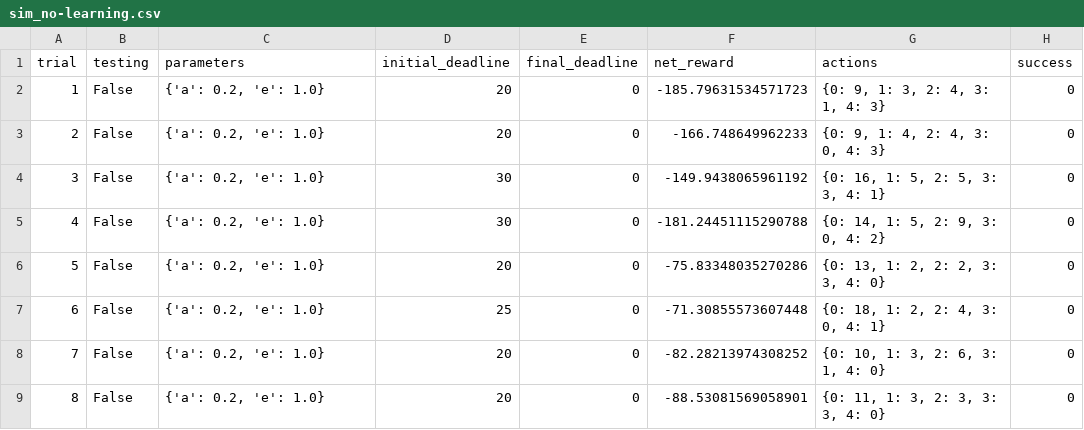
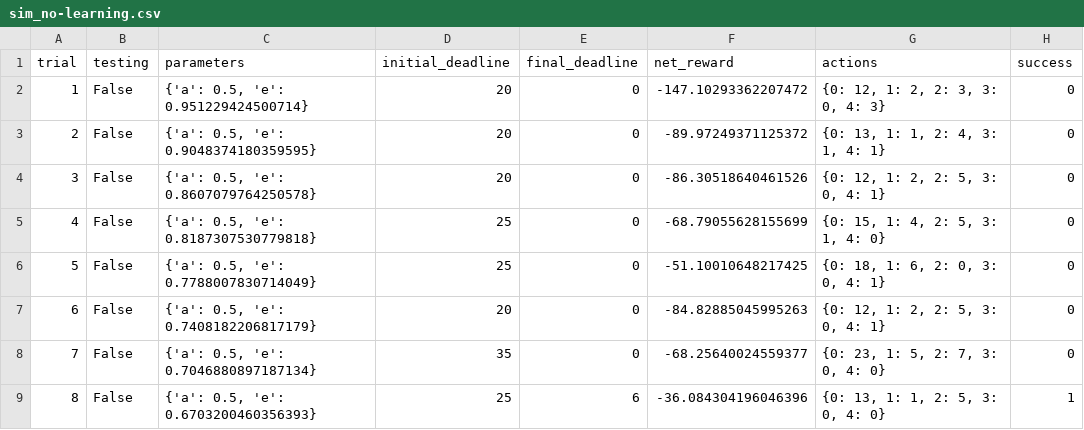
Before and after one commit to Ryanglambert/machine-learning, a CSV file: projects/smartcab/logs/sim_no-learning.csv, drawn as a sheet; only a part is shown; the diff covers the shown part only.

```diff
--- a/projects/smartcab/logs/sim_no-learning.csv
+++ b/projects/smartcab/logs/sim_no-learning.csv
@@ -1,9 +1,9 @@
 trial,testing,parameters,initial_deadline,final_deadline,net_reward,actions,success
-1,False,"{'a': 0.2, 'e': 1.0}",20,0,-185.79631534571723,"{0: 9, 1: 3, 2: 4, 3: 1, 4: 3}",0
-2,False,"{'a': 0.2, 'e': 1.0}",20,0,-166.748649962233,"{0: 9, 1: 4, 2: 4, 3: 0, 4: 3}",0
-3,False,"{'a': 0.2, 'e': 1.0}",30,0,-149.9438065961192,"{0: 16, 1: 5, 2: 5, 3: 3, 4: 1}",0
-4,False,"{'a': 0.2, 'e': 1.0}",30,0,-181.24451115290788,"{0: 14, 1: 5, 2: 9, 3: 0, 4: 2}",0
-5,False,"{'a': 0.2, 'e': 1.0}",20,0,-75.83348035270286,"{0: 13, 1: 2, 2: 2, 3: 3, 4: 0}",0
-6,False,"{'a': 0.2, 'e': 1.0}",25,0,-71.30855573607448,"{0: 18, 1: 2, 2: 4, 3: 0, 4: 1}",0
-7,False,"{'a': 0.2, 'e': 1.0}",20,0,-82.28213974308252,"{0: 10, 1: 3, 2: 6, 3: 1, 4: 0}",0
-8,False,"{'a': 0.2, 'e': 1.0}",20,0,-88.53081569058901,"{0: 11, 1: 3, 2: 3, 3: 3, 4: 0}",0
+1,False,"{'a': 0.5, 'e': 0.951229424500714}",20,0,-147.10293362207472,"{0: 12, 1: 2, 2: 3, 3: 0, 4: 3}",0
+2,False,"{'a': 0.5, 'e': 0.9048374180359595}",20,0,-89.97249371125372,"{0: 13, 1: 1, 2: 4, 3: 1, 4: 1}",0
+3,False,"{'a': 0.5, 'e': 0.8607079764250578}",20,0,-86.30518640461526,"{0: 12, 1: 2, 2: 5, 3: 0, 4: 1}",0
+4,False,"{'a': 0.5, 'e': 0.8187307530779818}",25,0,-68.79055628155699,"{0: 15, 1: 4, 2: 5, 3: 1, 4: 0}",0
+5,False,"{'a': 0.5, 'e': 0.7788007830714049}",25,0,-51.10010648217425,"{0: 18, 1: 6, 2: 0, 3: 0, 4: 1}",0
+6,False,"{'a': 0.5, 'e': 0.7408182206817179}",20,0,-84.82885045995263,"{0: 12, 1: 2, 2: 5, 3: 0, 4: 1}",0
+7,False,"{'a': 0.5, 'e': 0.7046880897187134}",35,0,-68.25640024559377,"{0: 23, 1: 5, 2: 7, 3: 0, 4: 0}",0
+8,False,"{'a': 0.5, 'e': 0.6703200460356393}",25,6,-36.084304196046396,"{0: 13, 1: 1, 2: 5, 3: 0, 4: 0}",1
```
Also changed, not shown: 91 edited cells elsewhere in this file, projects/smartcab/logs/sim_default-learning.csv, 5 other files.
